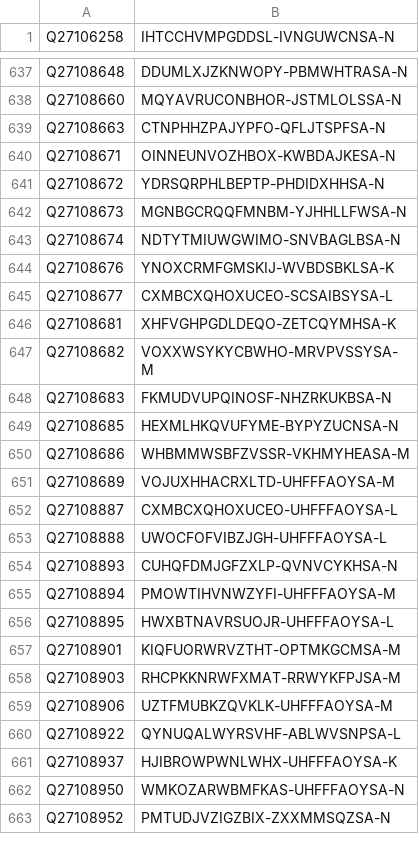
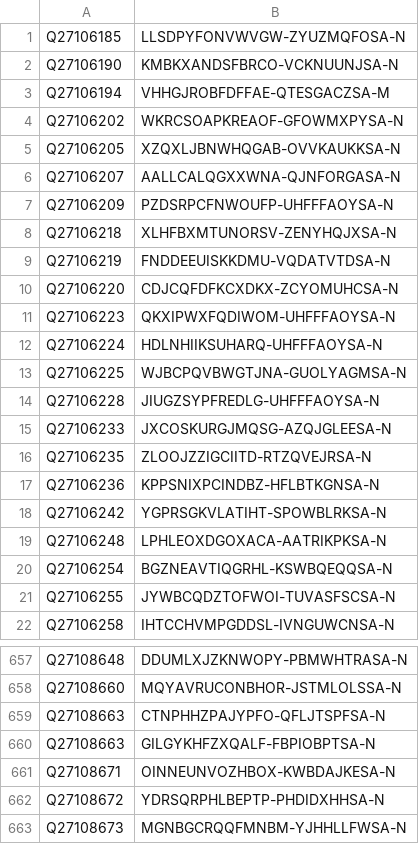
Before and after one commit to egonw/wikidata-chemistry, a TSV file: inchikeys/inchikeys_001.tsv, drawn as a sheet; only a part is shown, gaps mark what is left out; the shorter side is filled out with more unchanged rows; the diff covers the shown part only.

```diff
--- a/inchikeys/inchikeys_001.tsv
+++ b/inchikeys/inchikeys_001.tsv
@@ -1 +1,22 @@
+Q27106185	LLSDPYFONVWVGW-ZYUZMQFOSA-N
+Q27106190	KMBKXANDSFBRCO-VCKNUUNJSA-N
+Q27106194	VHHGJROBFDFFAE-QTESGACZSA-M
+Q27106202	WKRCSOAPKREAOF-GFOWMXPYSA-N
+Q27106205	XZQXLJBNWHQGAB-OVVKAUKKSA-N
+Q27106207	AALLCALQGXXWNA-QJNFORGASA-N
+Q27106209	PZDSRPCFNWOUFP-UHFFFAOYSA-N
+Q27106218	XLHFBXMTUNORSV-ZENYHQJXSA-N
+Q27106219	FNDDEEUISKKDMU-VQDATVTDSA-N
+Q27106220	CDJCQFDFKCXDKX-ZCYOMUHCSA-N
+Q27106223	QKXIPWXFQDIWOM-UHFFFAOYSA-N
+Q27106224	HDLNHIIKSUHARQ-UHFFFAOYSA-N
+Q27106225	WJBCPQVBWGTJNA-GUOLYAGMSA-N
+Q27106228	JIUGZSYPFREDLG-UHFFFAOYSA-N
+Q27106233	JXCOSKURGJMQSG-AZQJGLEESA-N
+Q27106235	ZLOOJZZIGCIITD-RTZQVEJRSA-N
+Q27106236	KPPSNIXPCINDBZ-HFLBTKGNSA-N
+Q27106242	YGPRSGKVLATIHT-SPOWBLRKSA-N
+Q27106248	LPHLEOXDGOXACA-AATRIKPKSA-N
+Q27106254	BGZNEAVTIQGRHL-KSWBQEQQSA-N
+Q27106255	JYWBCQDZTOFWOI-TUVASFSCSA-N
 Q27106258	IHTCCHVMPGDDSL-IVNGUWCNSA-N
@@ -639,2 +659,3 @@ Q27108660	MQYAVRUCONBHOR-JSTMLOLSSA-N
 Q27108663	CTNPHHZPAJYPFO-QFLJTSPFSA-N
+Q27108663	GILGYKHFZXQALF-FBPIOBPTSA-N
 Q27108671	OINNEUNVOZHBOX-KWBDAJKESA-N
```
Also changed, not shown: 2 added rows and 24 removed rows elsewhere in this file, inchikeys/inchikeys_000.tsv, inchikeys/inchikeys_002.tsv, 34 other files.
